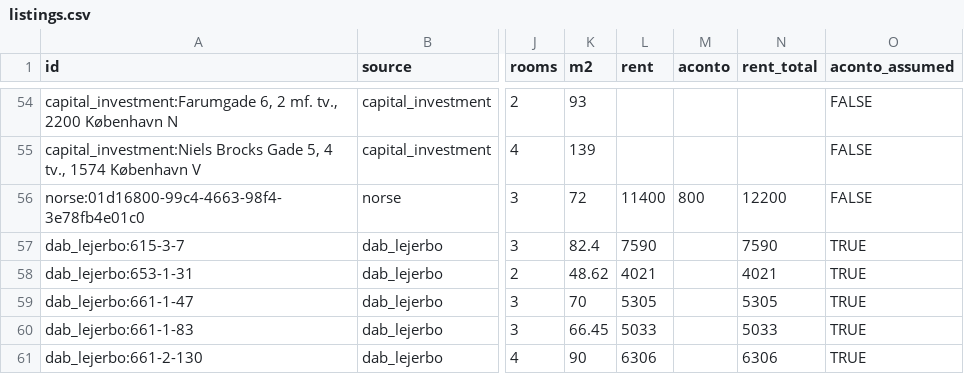
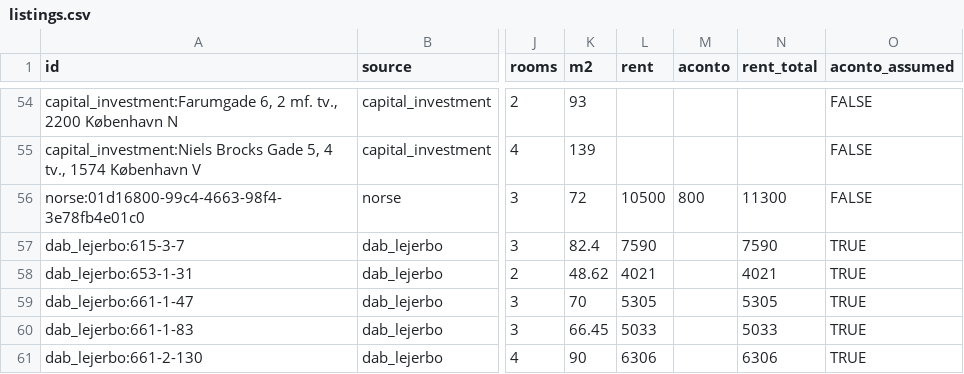
Before and after one commit to chr-heide/cph-rental-monitor, a CSV file: data/listings.csv, drawn as a sheet; only a part is shown, gaps mark what is left out; the diff names each change by its address in the sheet, - before the commit and + after, or states it on an @@ line.

```diff
--- a/data/listings.csv
+++ b/data/listings.csv
-L56 (rent): 11400
+L56 (rent): 10500
-N56 (rent_total): 12200
+N56 (rent_total): 11300
```
Also changed, not shown: data/site_status.csv.
